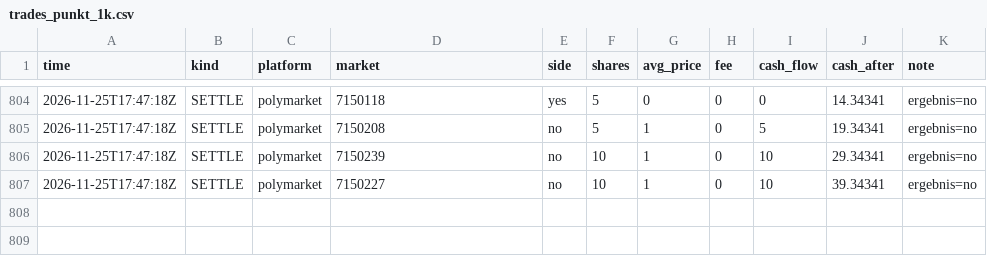
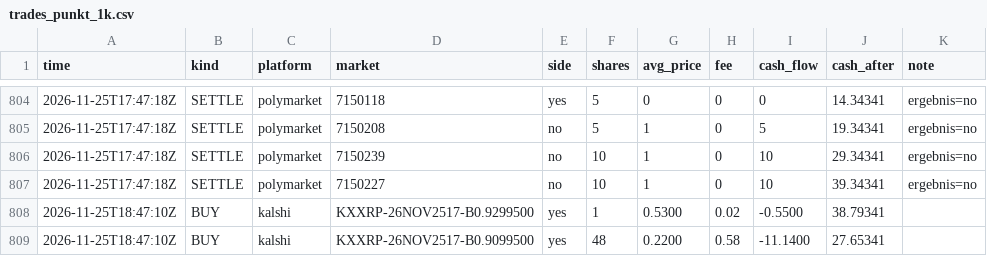
Before and after one commit to rouvenwieland/wahrscheinlichkeits-scanner-public, a CSV file: data/trades_punkt_1k.csv, drawn as a sheet; only a part is shown, gaps mark what is left out.

```diff
--- a/data/trades_punkt_1k.csv
+++ b/data/trades_punkt_1k.csv
@@ -807 +807,3 @@ time,kind,platform,market,side,shares,avg_price,fee,cash_flow,cash_after,note
 2026-11-25T17:47:18Z,SETTLE,polymarket,7150227,no,10,1,0,10,39.34341,ergebnis=no
+2026-11-25T18:47:10Z,BUY,kalshi,KXXRP-26NOV2517-B0.9299500,yes,1,0.5300,0.02,-0.5500,38.79341,
+2026-11-25T18:47:10Z,BUY,kalshi,KXXRP-26NOV2517-B0.9099500,yes,48,0.2200,0.58,-11.1400,27.65341,
```
Also changed, not shown: data/berichte/verlauf.csv, data/trades_punkt.csv, 10 other files.
